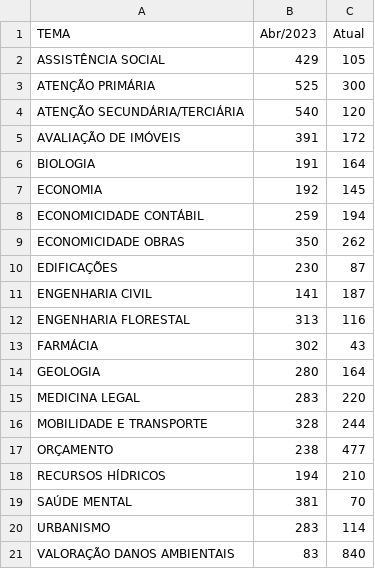
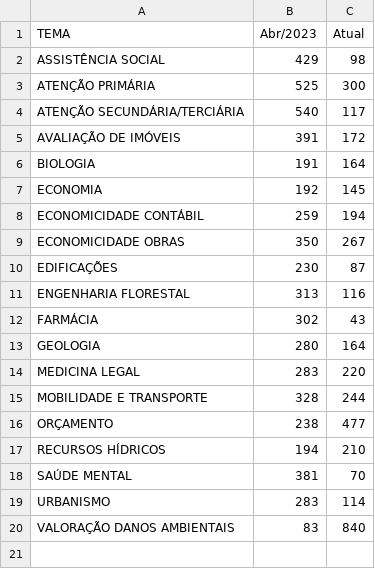
Before and after one commit to pedropaixaomprj/datawrapper-gate, a CSV file: tempo_previsto_backlog.csv, drawn as a sheet.

Commit message:
Dados de acervo atualizados

```diff
--- a/tempo_previsto_backlog.csv
+++ b/tempo_previsto_backlog.csv
@@ -1,5 +1,5 @@
 TEMA,Abr/2023,Atual
-ASSISTÊNCIA SOCIAL,429,105
+ASSISTÊNCIA SOCIAL,429,98
 ATENÇÃO PRIMÁRIA,525,300
-ATENÇÃO SECUNDÁRIA/TERCIÁRIA,540,120
+ATENÇÃO SECUNDÁRIA/TERCIÁRIA,540,117
 AVALIAÇÃO DE IMÓVEIS,391,172
@@ -8,5 +8,4 @@ ECONOMIA,192,145
 ECONOMICIDADE CONTÁBIL,259,194
-ECONOMICIDADE OBRAS,350,262
+ECONOMICIDADE OBRAS,350,267
 EDIFICAÇÕES,230,87
-ENGENHARIA CIVIL,141,187
 ENGENHARIA FLORESTAL,313,116
```
Also changed, not shown: 1 other file.
